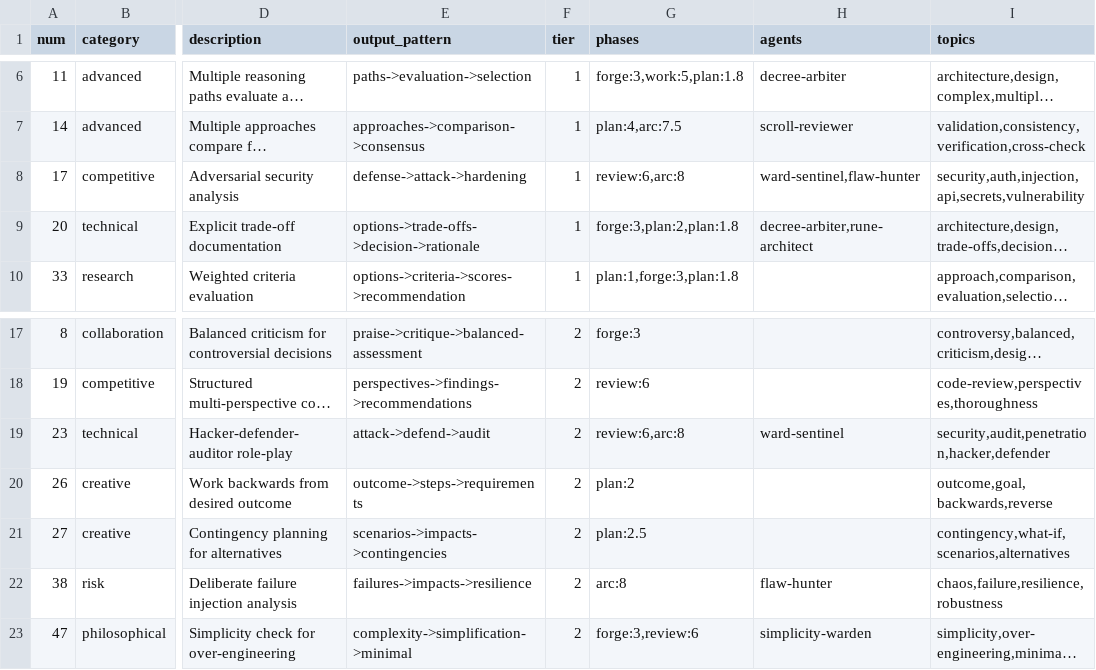
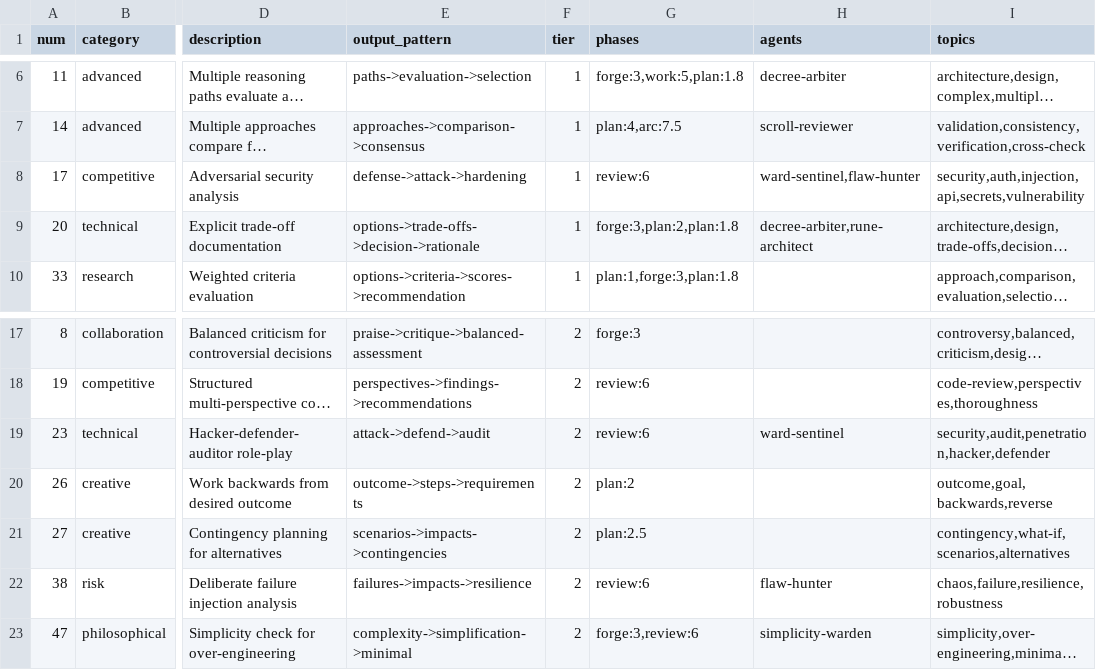
Before and after one commit to vinhnxv/rune-plugin, a CSV file: plugins/rune/skills/elicitation/methods.csv, drawn as a sheet; only a part is shown, gaps mark what is left out; long unchanged cells end in …; the diff names each change by its address in the sheet, - before the commit and + after, or states it on an @@ line.

Commit message:
fix: resolve stale counts, broken globs, and removed arc:8 phase refs across 8 skills
- CLAUDE.md: rune-echoes "3-layer" -> "5-tier", utility agent count 11 -> 10
- ash-guide: agent count 55 -> 67 (actual on disk)
- elicitation: method category table counts updated for methods #50/#51,
  removed stale arc:8 phase from 3 methods (remapped to review:6)
- file-todos: triage-protocol.md and lifecycle.md glob patterns updated
  from flat todos/*.md to per-subdirectory todos/*/*.md
- codex-cli: step number refs corrected (2-3 -> 3-4, 4 -> 5), bare
  security-patterns.md refs converted to proper markdown links
- rune-echoes: layer template updated to include notes + observations tiers
- .gitignore: add .claude/CLAUDE.local.md

```diff
--- a/plugins/rune/skills/elicitation/methods.csv
+++ b/plugins/rune/skills/elicitation/methods.csv
-G8 (phases): review:6,arc:8
+G8 (phases): review:6
-G19 (phases): review:6,arc:8
+G19 (phases): review:6
-G22 (phases): arc:8
+G22 (phases): review:6
```
Also changed, not shown: 8 other files.
